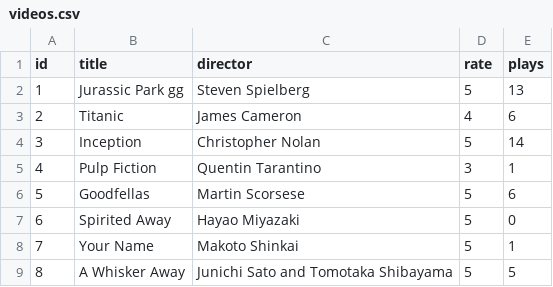
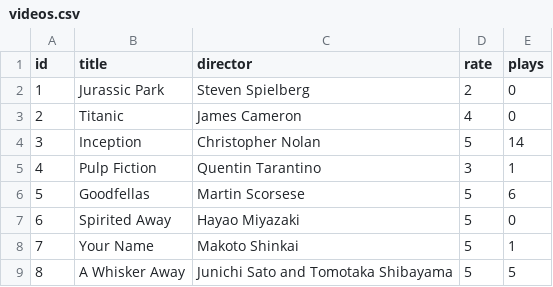
Before and after one commit to essor1234/video_player-project, a CSV file: models/videos.csv, drawn as a sheet.

```diff
--- a/models/videos.csv
+++ b/models/videos.csv
@@ -1,4 +1,4 @@
 id,title,director,rate,plays
-1, Jurassic Park gg,Steven Spielberg,5,13
-2, Titanic ,James Cameron,4,6
+1, Jurassic Park ,Steven Spielberg,2,0
+2, Titanic ,James Cameron,4,0
 3, Inception,Christopher Nolan,5,14
```
Also changed, not shown: 6 other files.
